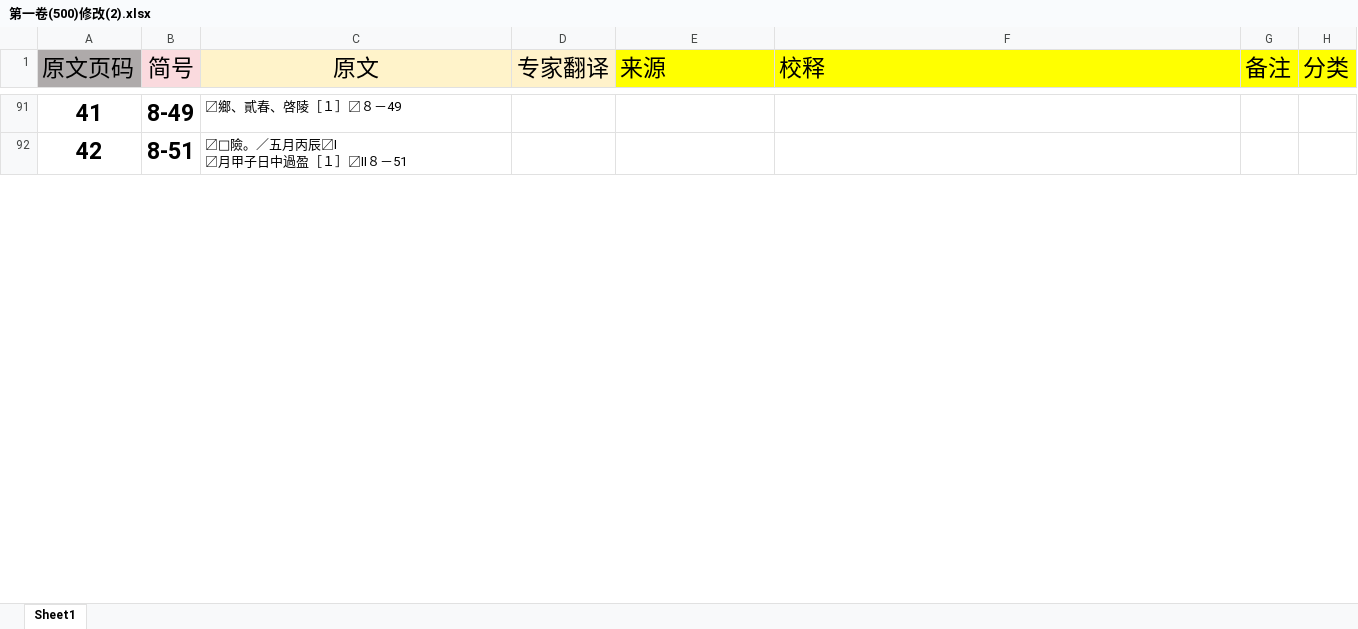
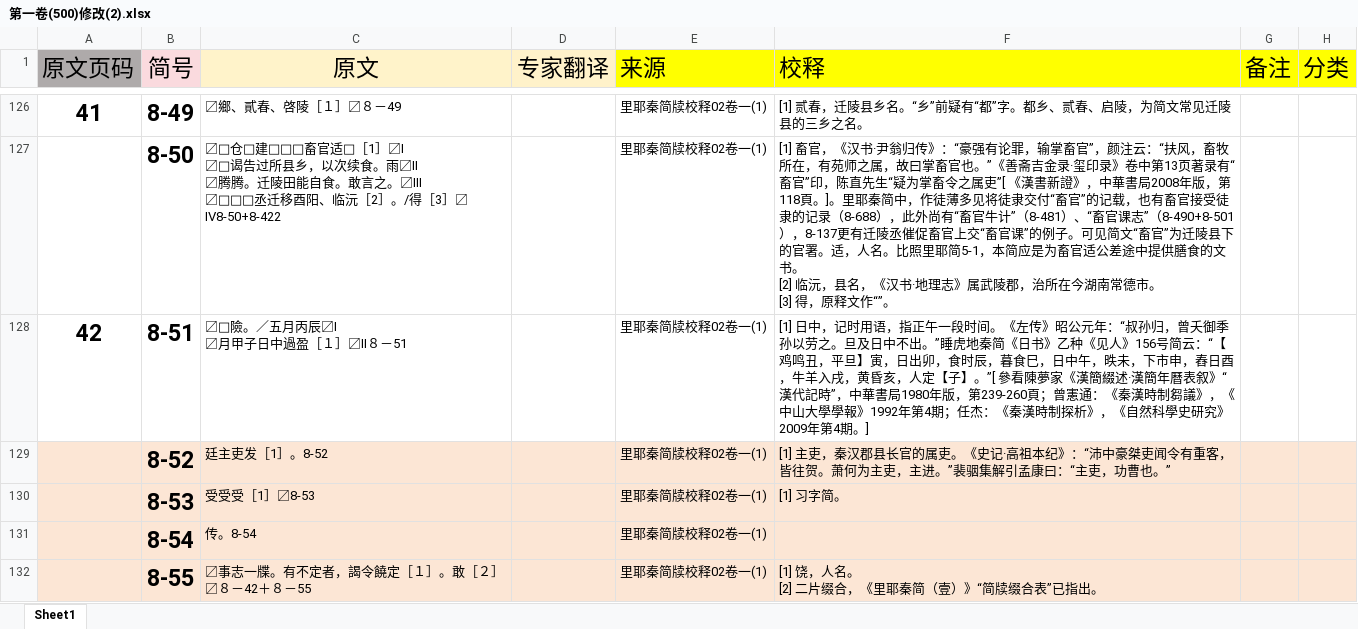
Before and after one commit to bill159357/QinJian, an Excel workbook: main/01原始资料/第一卷(500)修改(2).xlsx, sheet Sheet1, drawn as a sheet; only a part is shown, gaps mark what is left out; values as stored, in another font and other column widths than the file's, no borders; charts and pictures not drawn; addresses are those after the commit; ↵ is a line break in a cell; the diff covers the shown part only; the diff names each change by its address in the sheet, - before the commit and + after, or states it on an @@ line.

```diff
--- a/main/01原始资料/第一卷(500)修改(2).xlsx (sheet Sheet1)
+++ b/main/01原始资料/第一卷(500)修改(2).xlsx (sheet Sheet1)
-E126 (来源): (empty)
+E126 (来源): 里耶秦简牍校释02卷一(1)
-F126 (校释): (empty)
+F126 (校释): [1] 贰春，迁陵县乡名。“乡”前疑有“都”字。都乡、贰春、启陵，为简文常见迁陵县的三乡之名。
+row 127:  | 8-50 | 〼□仓□建□□□畜官适□［1］〼Ⅰ ↵ 〼□谒告过所县乡，以次续食。雨〼Ⅱ ↵ 〼腾腾。迁陵田能自食。敢言之。〼Ⅲ ↵ 〼□□□丞迁移酉阳、临沅［2］。/得［3］〼Ⅳ8-50+8-422 |  | 里耶秦简牍校释02卷一(1) | [1] 畜官，《汉书·尹翁归传》：“豪强有论罪，输掌畜官”，颜注云：“扶风，畜牧所在，有苑师之属，故曰掌畜官也。”《善斋吉金录·玺印录》卷中第13页著录有“畜官”印，陈直先生“疑为掌畜令之属吏”[ 《漢書新證》，中華書局2008年版，第118頁。]。里耶秦简中，作徒薄多见将徒隶交付“畜官”的记载，也有畜官接受徒隶的记录（8-688），此外尚有“畜官牛计”（8-481）、“畜官课志”（8-490+8-501），8-137更有迁陵丞催促畜官上交“畜官课”的例子。可见简文“畜官”为迁陵县下的官署。适，人名。比照里耶简5-1，本简应是为畜官适公差途中提供膳食的文书。 ↵ [2] 临沅，县名，《汉书·地理志》属武陵郡，治所在今湖南常德市。 ↵ [3] 得，原释文作“”。
-E128 (来源): (empty)
+E128 (来源): 里耶秦简牍校释02卷一(1)
-F128 (校释): (empty)
+F128 (校释): [1] 日中，记时用语，指正午一段时间。《左传》昭公元年：“叔孙归，曾夭御季孙以劳之。旦及日中不出。”睡虎地秦简《日书》乙种《见人》156号简云：“【鸡鸣丑，平旦】寅，日出卯，食时辰，暮食巳，日中午，昳未，下市申，舂日酉，牛羊入戌，黄昏亥，人定【子】。”[ 參看陳夢家《漢簡綴述·漢簡年曆表叙》“漢代記時”，中華書局1980年版，第239-260頁；曾憲通：《秦漢時制芻議》，《中山大學學報》1992年第4期；任杰：《秦漢時制探析》，《自然科學史研究》2009年第4期。]
+row 129:  | 8-52 | 廷主吏发［1］。8-52 |  | 里耶秦简牍校释02卷一(1) | [1] 主吏，秦汉郡县长官的属吏。《史记·高祖本纪》：“沛中豪桀吏闻令有重客，皆往贺。萧何为主吏，主进。”裴骃集解引孟康曰：“主吏，功曹也。”
+row 130:  | 8-53 | 受受受［1］〼8-53 |  | 里耶秦简牍校释02卷一(1) | [1] 习字简。
+row 131:  | 8-54 | 传。8-54 |  | 里耶秦简牍校释02卷一(1)
+row 132:  | 8-55 | 〼事志一牒。有不定者，謁令饒定［１］。敢［２］〼８－42＋８－55 |  | 里耶秦简牍校释02卷一(1) | [1] 饶，人名。 ↵ [2] 二片缀合，《里耶秦简（壹）》“简牍缀合表”已指出。
```
Also changed, not shown: 52 added rows, 6 removed rows and 92 edited cells elsewhere in this sheet, charts or pictures.
